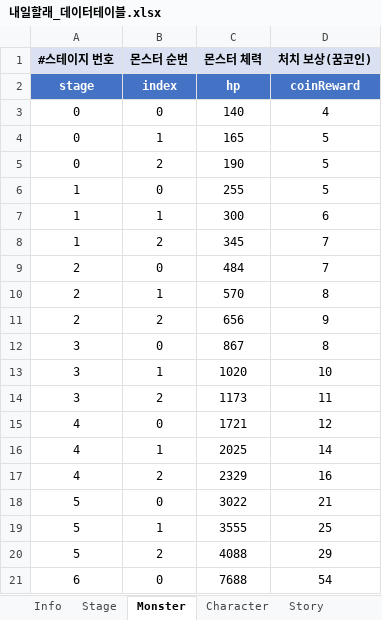
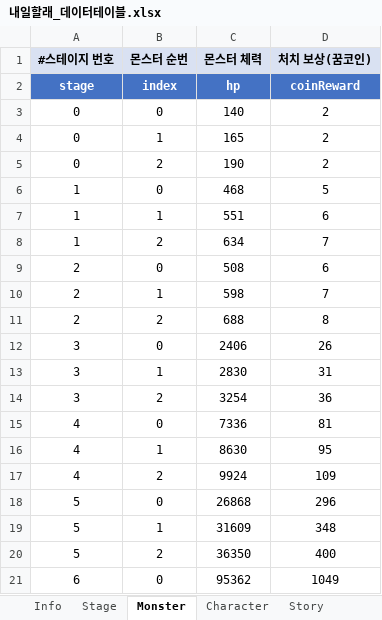
Before and after one commit to MoraDoraR1/ToMorrow, an Excel workbook: DataTable/내일할래_데이터테이블.xlsx, sheet Monster, drawn as a sheet; only a part is shown; values as stored, in another font and other column widths than the file's, no borders; the diff covers the shown part only; the diff names each change by its address in the sheet, - before the commit and + after, or states it on an @@ line.

```diff
--- a/DataTable/내일할래_데이터테이블.xlsx (sheet Monster)
+++ b/DataTable/내일할래_데이터테이블.xlsx (sheet Monster)
-D3 (처치 보상(꿈코인)): 4
+D3 (처치 보상(꿈코인)): 2
-D4:D5 (처치 보상(꿈코인)): 5
+D4:D5 (처치 보상(꿈코인)): 2
-C6 (몬스터 체력): 255
+C6 (몬스터 체력): 468
-C7 (몬스터 체력): 300
+C7 (몬스터 체력): 551
-C8 (몬스터 체력): 345
+C8 (몬스터 체력): 634
-C9 (몬스터 체력): 484
+C9 (몬스터 체력): 508
-D9 (처치 보상(꿈코인)): 7
+D9 (처치 보상(꿈코인)): 6
-C10 (몬스터 체력): 570
+C10 (몬스터 체력): 598
-D10 (처치 보상(꿈코인)): 8
+D10 (처치 보상(꿈코인)): 7
-C11 (몬스터 체력): 656
+C11 (몬스터 체력): 688
-D11 (처치 보상(꿈코인)): 9
+D11 (처치 보상(꿈코인)): 8
-C12 (몬스터 체력): 867
+C12 (몬스터 체력): 2406
-D12 (처치 보상(꿈코인)): 8
+D12 (처치 보상(꿈코인)): 26
-C13 (몬스터 체력): 1020
+C13 (몬스터 체력): 2830
-D13 (처치 보상(꿈코인)): 10
+D13 (처치 보상(꿈코인)): 31
-C14 (몬스터 체력): 1173
+C14 (몬스터 체력): 3254
-D14 (처치 보상(꿈코인)): 11
+D14 (처치 보상(꿈코인)): 36
-C15 (몬스터 체력): 1721
+C15 (몬스터 체력): 7336
-D15 (처치 보상(꿈코인)): 12
+D15 (처치 보상(꿈코인)): 81
-C16 (몬스터 체력): 2025
+C16 (몬스터 체력): 8630
-D16 (처치 보상(꿈코인)): 14
+D16 (처치 보상(꿈코인)): 95
-C17 (몬스터 체력): 2329
+C17 (몬스터 체력): 9924
-D17 (처치 보상(꿈코인)): 16
+D17 (처치 보상(꿈코인)): 109
-C18 (몬스터 체력): 3022
+C18 (몬스터 체력): 26868
-D18 (처치 보상(꿈코인)): 21
+D18 (처치 보상(꿈코인)): 296
-C19 (몬스터 체력): 3555
+C19 (몬스터 체력): 31609
-D19 (처치 보상(꿈코인)): 25
+D19 (처치 보상(꿈코인)): 348
-C20 (몬스터 체력): 4088
+C20 (몬스터 체력): 36350
-D20 (처치 보상(꿈코인)): 29
+D20 (처치 보상(꿈코인)): 400
-C21 (몬스터 체력): 7688
+C21 (몬스터 체력): 95362
-D21 (처치 보상(꿈코인)): 54
+D21 (처치 보상(꿈코인)): 1049
```
Also changed, not shown: 40 edited cells elsewhere in this sheet, sheet Constellation, sheet Stage, sheet Story, sheet Character, 10 other files.
